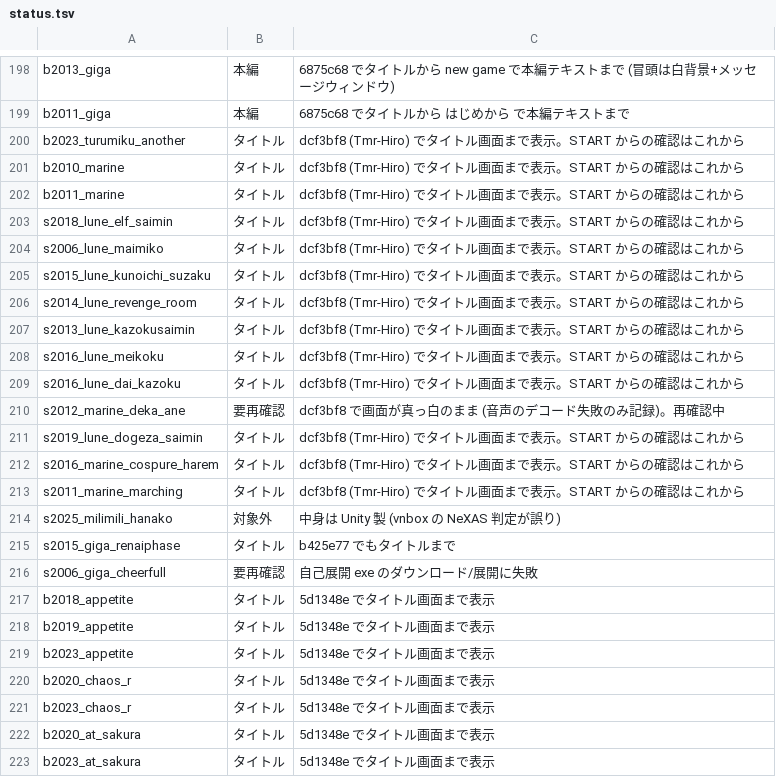
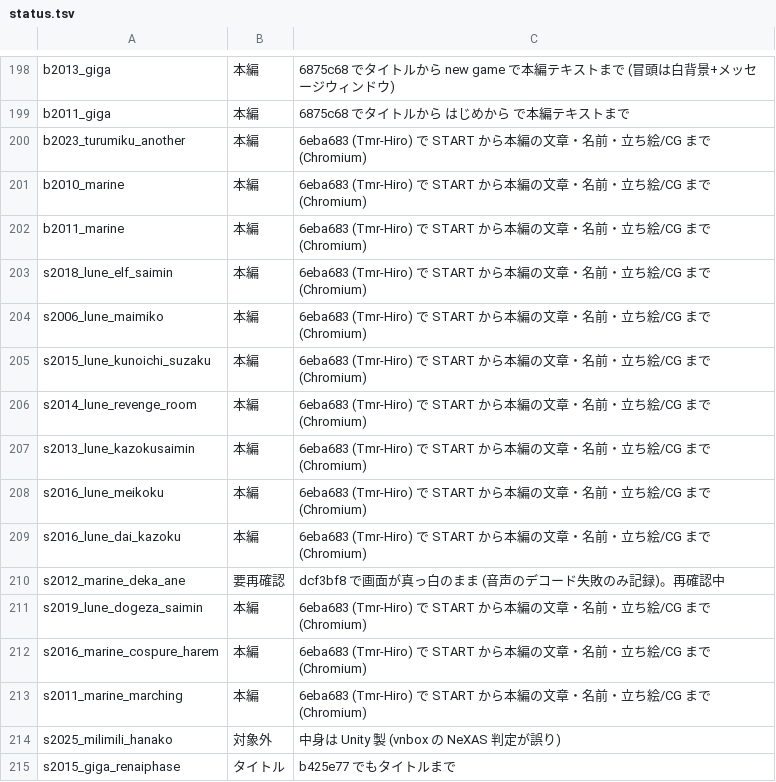
Before and after one commit to a-kaibu/vnrun, a TSV file: tools/verify/status.tsv, drawn as a sheet; only a part is shown, gaps mark what is left out; the shorter side is filled out with more unchanged rows.

```diff
--- a/tools/verify/status.tsv
+++ b/tools/verify/status.tsv
@@ -199,16 +199,16 @@ b2013_giga	本編	6875c68 でタイトルから new game で本編テキスト
 b2011_giga	本編	6875c68 でタイトルから はじめから で本編テキストまで
-b2023_turumiku_another	タイトル	dcf3bf8 (Tmr-Hiro) でタイトル画面まで表示。START からの確認はこれから
-b2010_marine	タイトル	dcf3bf8 (Tmr-Hiro) でタイトル画面まで表示。START からの確認はこれから
-b2011_marine	タイトル	dcf3bf8 (Tmr-Hiro) でタイトル画面まで表示。START からの確認はこれから
-s2018_lune_elf_saimin	タイトル	dcf3bf8 (Tmr-Hiro) でタイトル画面まで表示。START からの確認はこれから
-s2006_lune_maimiko	タイトル	dcf3bf8 (Tmr-Hiro) でタイトル画面まで表示。START からの確認はこれから
-s2015_lune_kunoichi_suzaku	タイトル	dcf3bf8 (Tmr-Hiro) でタイトル画面まで表示。START からの確認はこれから
-s2014_lune_revenge_room	タイトル	dcf3bf8 (Tmr-Hiro) でタイトル画面まで表示。START からの確認はこれから
-s2013_lune_kazokusaimin	タイトル	dcf3bf8 (Tmr-Hiro) でタイトル画面まで表示。START からの確認はこれから
-s2016_lune_meikoku	タイトル	dcf3bf8 (Tmr-Hiro) でタイトル画面まで表示。START からの確認はこれから
-s2016_lune_dai_kazoku	タイトル	dcf3bf8 (Tmr-Hiro) でタイトル画面まで表示。START からの確認はこれから
+b2023_turumiku_another	本編	6eba683 (Tmr-Hiro) で START から本編の文章・名前・立ち絵/CG まで (Chromium)
+b2010_marine	本編	6eba683 (Tmr-Hiro) で START から本編の文章・名前・立ち絵/CG まで (Chromium)
+b2011_marine	本編	6eba683 (Tmr-Hiro) で START から本編の文章・名前・立ち絵/CG まで (Chromium)
+s2018_lune_elf_saimin	本編	6eba683 (Tmr-Hiro) で START から本編の文章・名前・立ち絵/CG まで (Chromium)
+s2006_lune_maimiko	本編	6eba683 (Tmr-Hiro) で START から本編の文章・名前・立ち絵/CG まで (Chromium)
+s2015_lune_kunoichi_suzaku	本編	6eba683 (Tmr-Hiro) で START から本編の文章・名前・立ち絵/CG まで (Chromium)
+s2014_lune_revenge_room	本編	6eba683 (Tmr-Hiro) で START から本編の文章・名前・立ち絵/CG まで (Chromium)
+s2013_lune_kazokusaimin	本編	6eba683 (Tmr-Hiro) で START から本編の文章・名前・立ち絵/CG まで (Chromium)
+s2016_lune_meikoku	本編	6eba683 (Tmr-Hiro) で START から本編の文章・名前・立ち絵/CG まで (Chromium)
+s2016_lune_dai_kazoku	本編	6eba683 (Tmr-Hiro) で START から本編の文章・名前・立ち絵/CG まで (Chromium)
 s2012_marine_deka_ane	要再確認	dcf3bf8 で画面が真っ白のまま (音声のデコード失敗のみ記録)。再確認中
-s2019_lune_dogeza_saimin	タイトル	dcf3bf8 (Tmr-Hiro) でタイトル画面まで表示。START からの確認はこれから
-s2016_marine_cospure_harem	タイトル	dcf3bf8 (Tmr-Hiro) でタイトル画面まで表示。START からの確認はこれから
-s2011_marine_marching	タイトル	dcf3bf8 (Tmr-Hiro) でタイトル画面まで表示。START からの確認はこれから
+s2019_lune_dogeza_saimin	本編	6eba683 (Tmr-Hiro) で START から本編の文章・名前・立ち絵/CG まで (Chromium)
+s2016_marine_cospure_harem	本編	6eba683 (Tmr-Hiro) で START から本編の文章・名前・立ち絵/CG まで (Chromium)
+s2011_marine_marching	本編	6eba683 (Tmr-Hiro) で START から本編の文章・名前・立ち絵/CG まで (Chromium)
 s2025_milimili_hanako	対象外	中身は Unity 製 (vnbox の NeXAS 判定が誤り)
```
Also changed, not shown: 1 other file.
